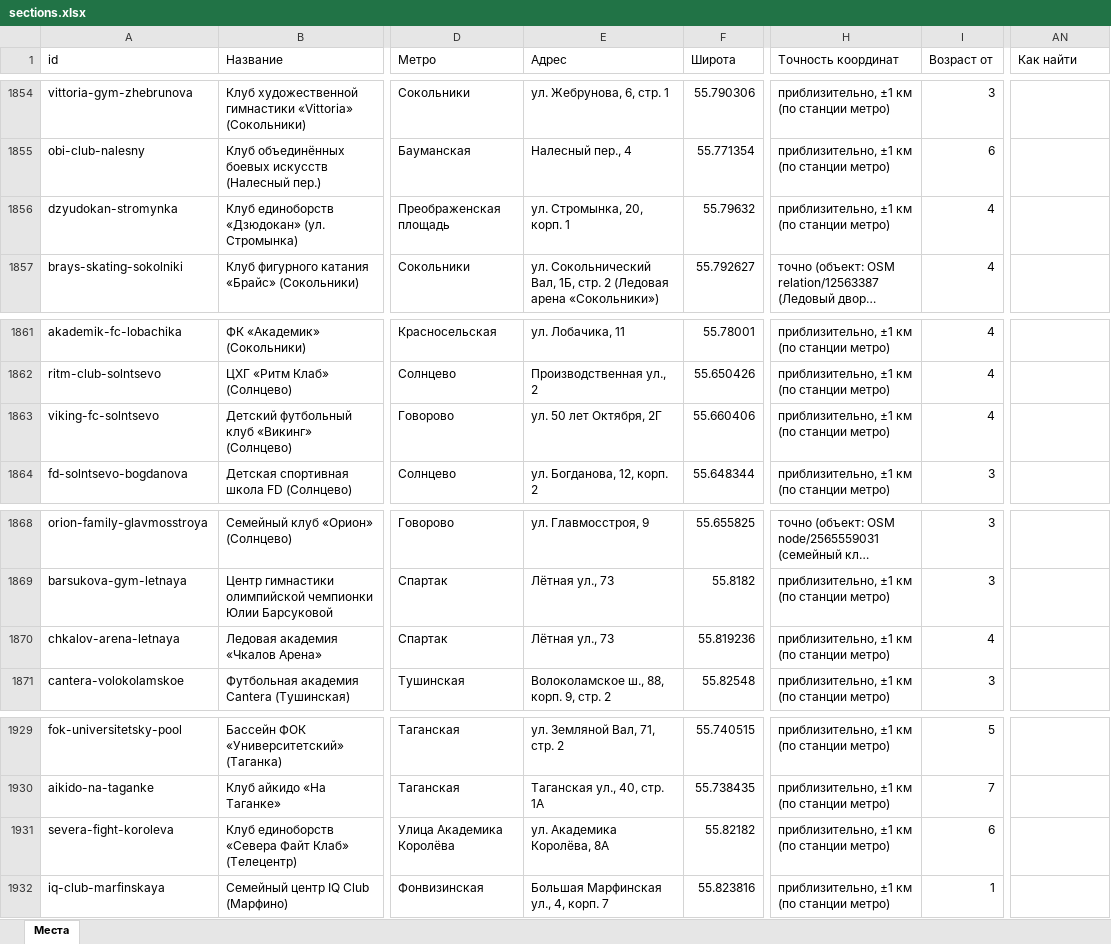
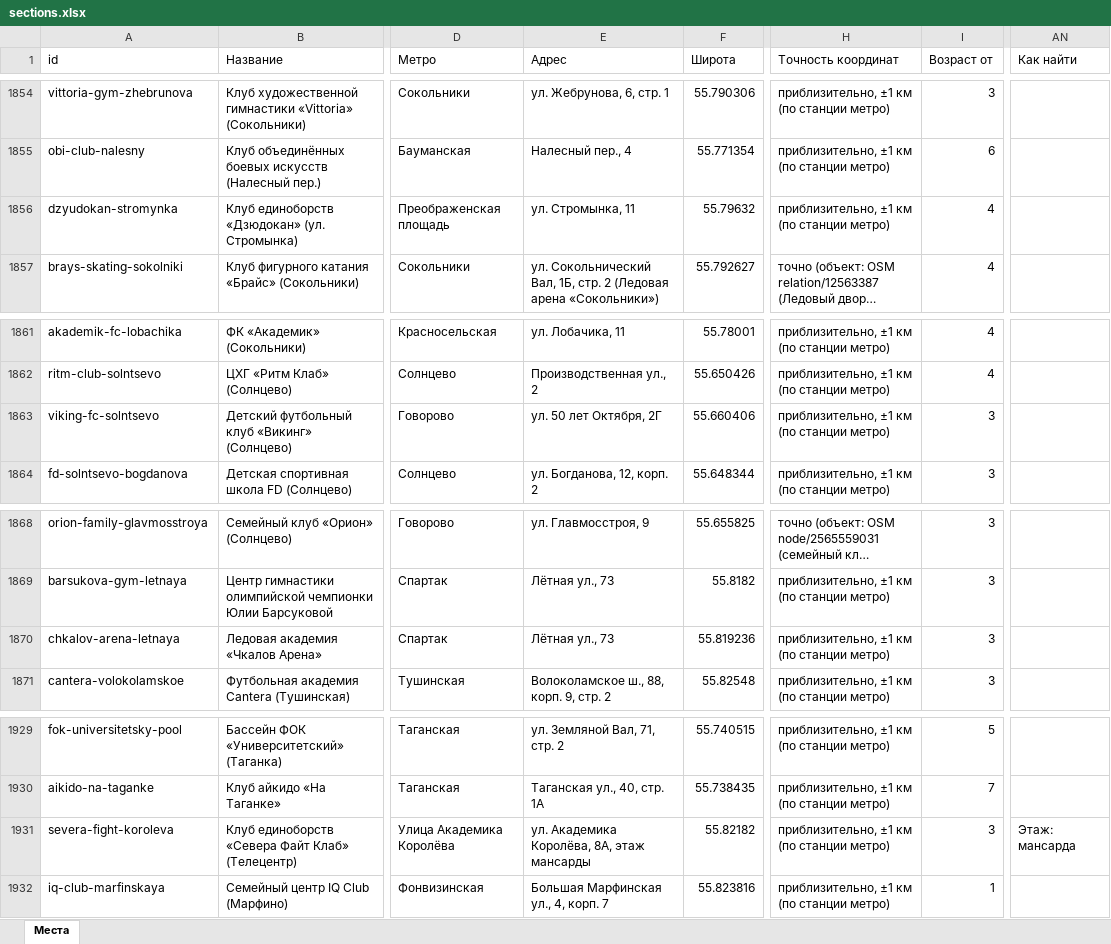
Before and after one commit to vadimsurov-apps/kudapoiti-data, an Excel workbook: data/parts/sections.xlsx, sheet Места, drawn as a sheet; only a part is shown, gaps mark what is left out; long unchanged cells end in …; values as stored, in another font and other column widths than the file's, no borders; the diff names each change by its address in the sheet, - before the commit and + after, or states it on an @@ line.

```diff
--- a/data/parts/sections.xlsx (sheet Места)
+++ b/data/parts/sections.xlsx (sheet Места)
-E1856 (Адрес): ул. Стромынка, 20, корп. 1
+E1856 (Адрес): ул. Стромынка, 11
-I1863 (Возраст от): 4
+I1863 (Возраст от): 3
-I1870 (Возраст от): 4
+I1870 (Возраст от): 3
-E1931 (Адрес): ул. Академика Королёва, 8А
+E1931 (Адрес): ул. Академика Королёва, 8А, этаж мансарды
-I1931 (Возраст от): 6
+I1931 (Возраст от): 3
-AN1931 (Как найти): (empty)
+AN1931 (Как найти): Этаж: мансарда
```
Also changed, not shown: data/parts/cafes.xlsx, 5 other files.
